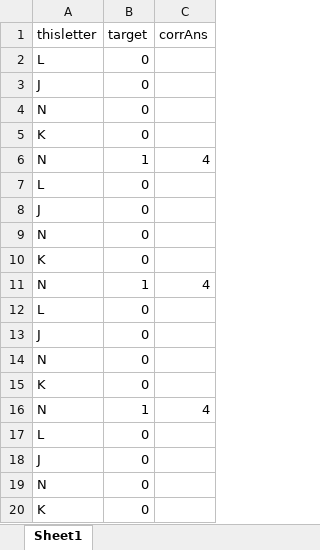
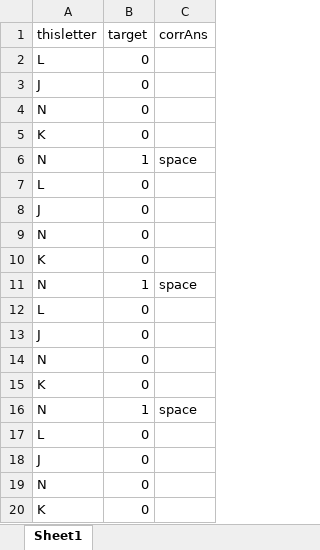
Before and after one commit to Elie13006/n-backVR, an Excel workbook: conditions.xlsx, sheet Sheet1, drawn as a sheet; only a part is shown; values as stored, in another font and other column widths than the file's, no borders; the diff covers the shown part only; the diff names each change by its address in the sheet, - before the commit and + after, or states it on an @@ line.

Commit message:
Add files via upload

```diff
--- a/conditions.xlsx (sheet Sheet1)
+++ b/conditions.xlsx (sheet Sheet1)
-C6 (corrAns): 4
+C6 (corrAns): space
-C11 (corrAns): 4
+C11 (corrAns): space
-C16 (corrAns): 4
+C16 (corrAns): space
```
Also changed, not shown: 57 edited cells elsewhere in this sheet.
